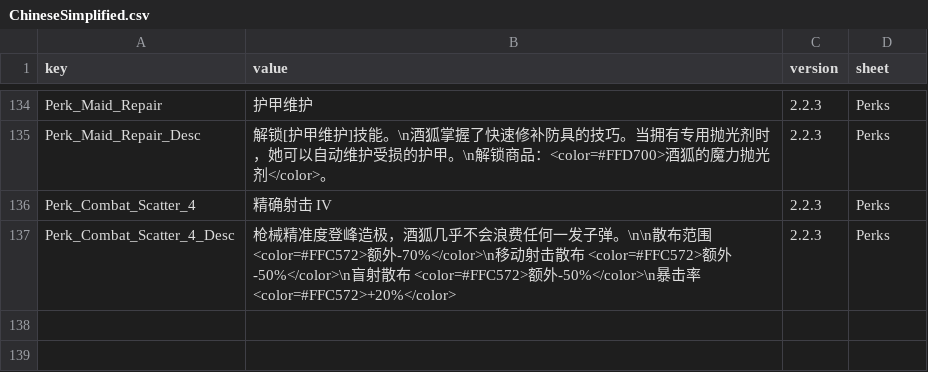
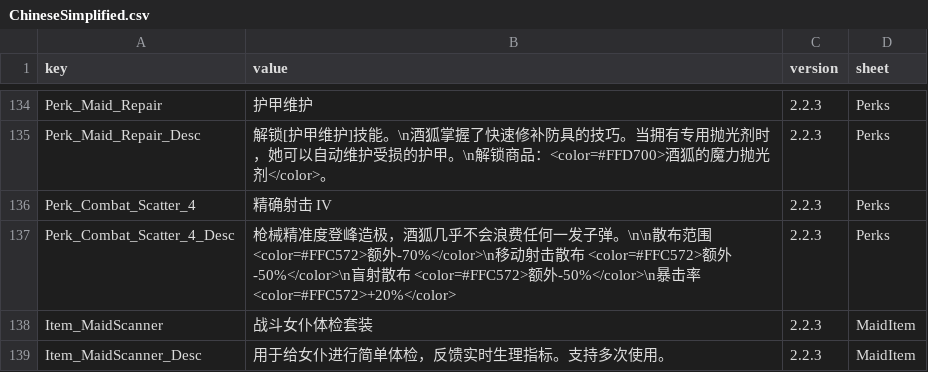
Before and after one commit to LOVEIII486/CombatMaid, a CSV file: Localization/ChineseSimplified.csv, drawn as a sheet; only a part is shown, gaps mark what is left out; the diff names each change by its address in the sheet, - before the commit and + after, or states it on an @@ line.

```diff
--- a/Localization/ChineseSimplified.csv
+++ b/Localization/ChineseSimplified.csv
+row 138: Item_MaidScanner | 战斗女仆体检套装 | 2.2.3 | MaidItem
+row 139: Item_MaidScanner_Desc | 用于给女仆进行简单体检，反馈实时生理指标。支持多次使用。 | 2.2.3 | MaidItem
```
Also changed, not shown: Localization/English.csv, 4 other files.
